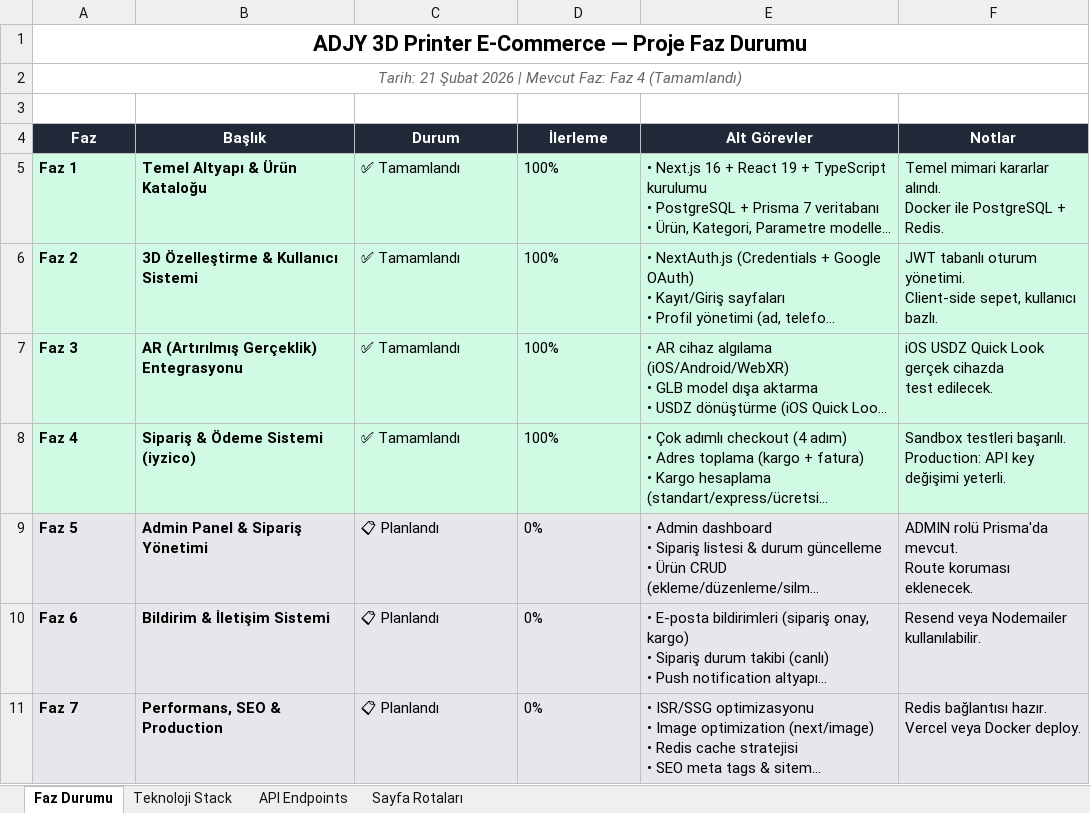
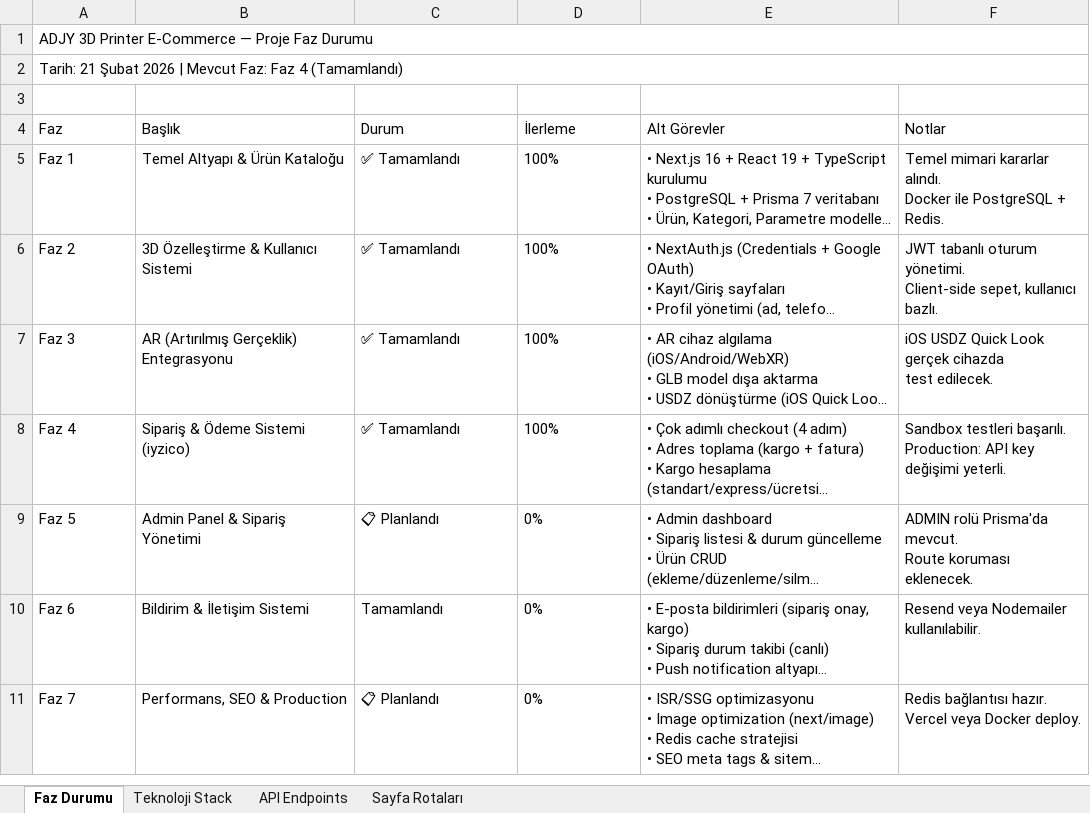
Before and after one commit to EfeBerkKaradol/adjy-3d-printer-version, an Excel workbook: ADJY_Proje_Faz_Raporu.xlsx, sheet Faz Durumu, drawn as a sheet; long unchanged cells end in …; values as stored, in another font and other column widths than the file's, no borders; the diff names each change by its address in the sheet, - before the commit and + after, or states it on an @@ line.

Commit message:
chore: Proje Durum ve Faz raporlari Faz 6 (Iletisim Sistemi) tamamlanacak sekilde guncellendi

```diff
--- a/ADJY_Proje_Faz_Raporu.xlsx (sheet Faz Durumu)
+++ b/ADJY_Proje_Faz_Raporu.xlsx (sheet Faz Durumu)
-A1 bold: on
+A1 bold: off
-A1:A2 alignment: center
+A1:A2 alignment: left
@@ A1 text size: smaller @@
@@ A2 italic: on → off, text colour: #666666 → black @@
@@ A4:F4 bold: on → off, alignment: center → left, fill: #1F2937 → none, text colour: #FFFFFF → black @@
-A5:F8 fill: #D1FAE5
+A5:F8 fill: none
-A5:B11 bold: on
+A5:B11 bold: off
-A9:F11 fill: #E5E7EB
+A9:F11 fill: none
-C10 (Durum): 📋 Planlandı
+C10 (Durum): Tamamlandı
```
Also changed, not shown: sheet API Endpoints, sheet Sayfa Rotaları, sheet Teknoloji Stack, ADJY_Proje_Durum_Raporu.xlsx.
